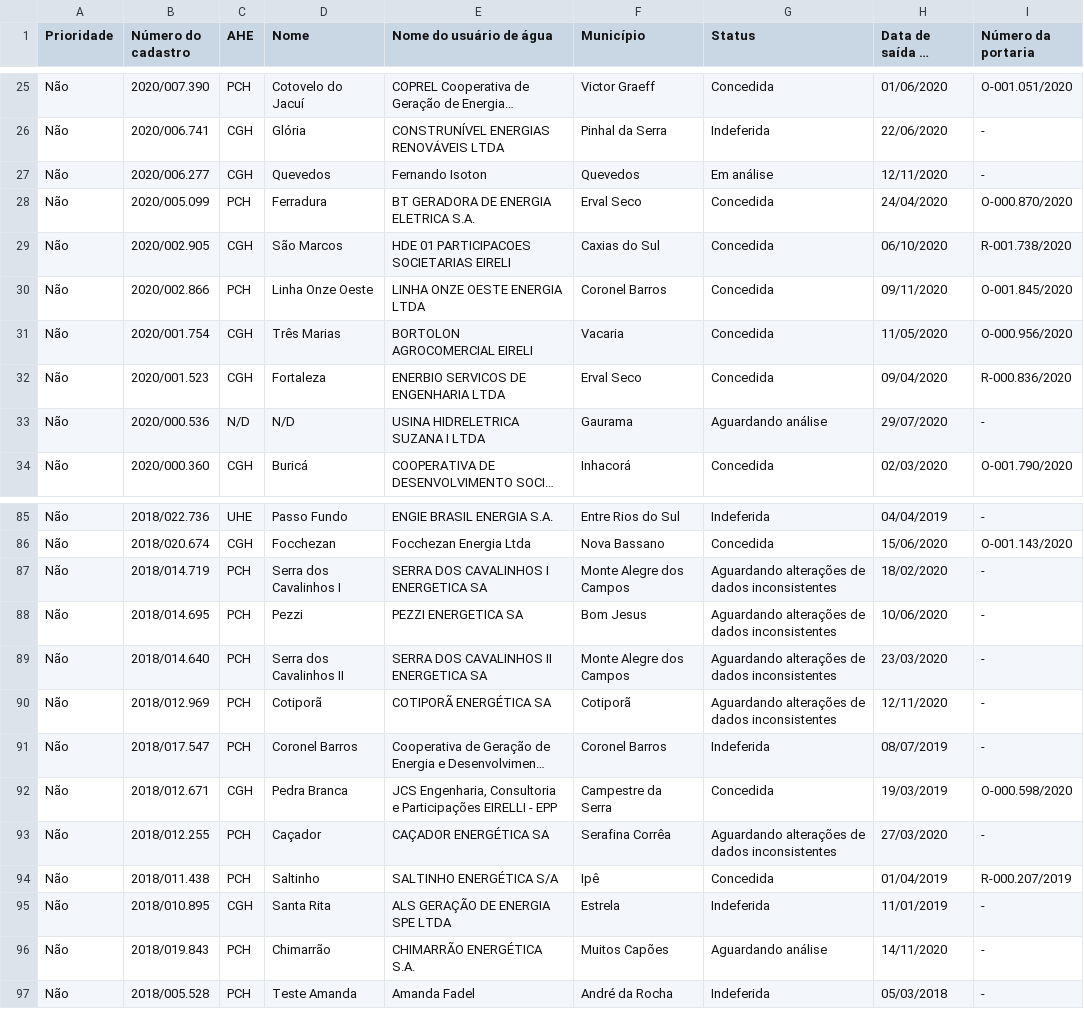
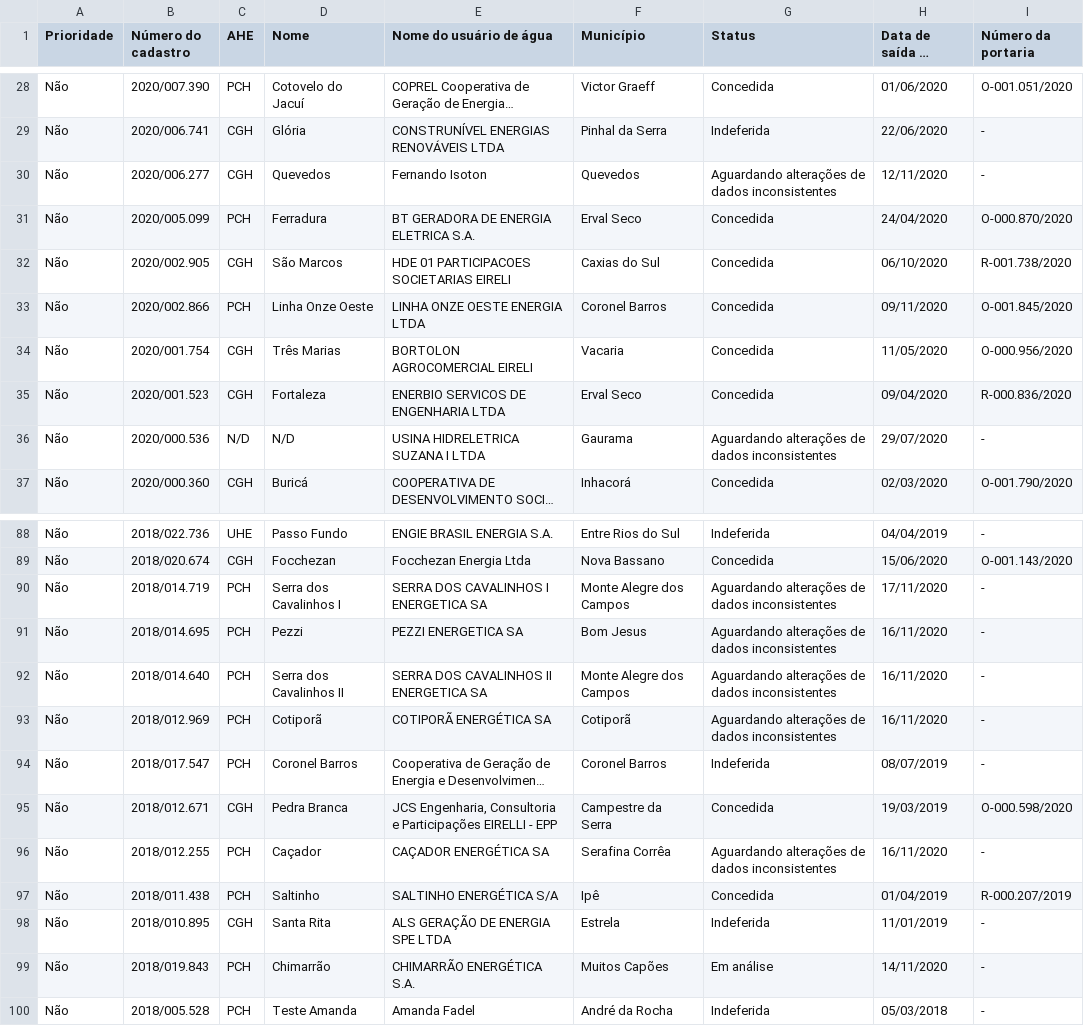
Before and after one commit to robertorolo/KML_from_SIOUT_csv, a CSV file: tabelas/nomes_dumped.csv, drawn as a sheet; only a part is shown, gaps mark what is left out; long unchanged cells end in …; addresses are those after the commit; the diff covers the shown part only; the diff names each change by its address in the sheet, - before the commit and + after, or states it on an @@ line.

Commit message:
status

```diff
--- a/tabelas/nomes_dumped.csv
+++ b/tabelas/nomes_dumped.csv
-G30 (Status): Em análise
+G30 (Status): Aguardando alterações de dados inconsistentes
-G36 (Status): Aguardando análise
+G36 (Status): Aguardando alterações de dados inconsistentes
-H90 (Data de saída do processo): 18/02/2020
+H90 (Data de saída do processo): 17/11/2020
-H91 (Data de saída do processo): 10/06/2020
+H91 (Data de saída do processo): 16/11/2020
-H92 (Data de saída do processo): 23/03/2020
+H92 (Data de saída do processo): 16/11/2020
-H93 (Data de saída do processo): 12/11/2020
+H93 (Data de saída do processo): 16/11/2020
-H96 (Data de saída do processo): 27/03/2020
+H96 (Data de saída do processo): 16/11/2020
-G99 (Status): Aguardando análise
+G99 (Status): Em análise
```
Also changed, not shown: 4 added rows, 1 removed row and 4 edited cells elsewhere in this file, 4 other files.
